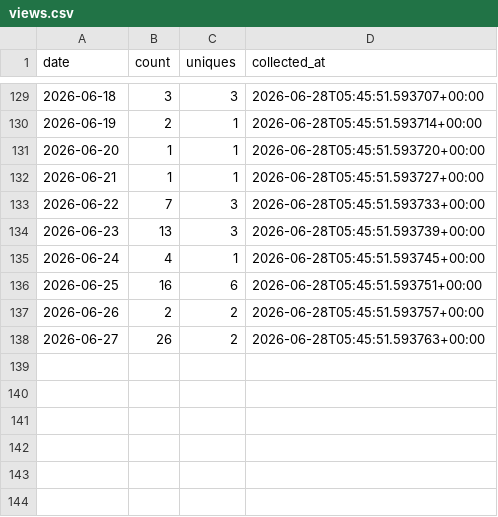
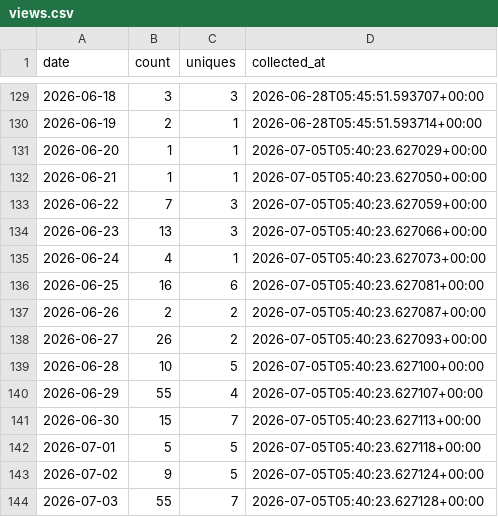
Before and after one commit to digitalocean-labs/do-app-platform-skills, a CSV file: analytics/traffic/views.csv, drawn as a sheet; only a part is shown, gaps mark what is left out.

```diff
--- a/analytics/traffic/views.csv
+++ b/analytics/traffic/views.csv
@@ -130,9 +130,15 @@ date,count,uniques,collected_at
 2026-06-19,2,1,2026-06-28T05:45:51.593714+00:00
-2026-06-20,1,1,2026-06-28T05:45:51.593720+00:00
-2026-06-21,1,1,2026-06-28T05:45:51.593727+00:00
-2026-06-22,7,3,2026-06-28T05:45:51.593733+00:00
-2026-06-23,13,3,2026-06-28T05:45:51.593739+00:00
-2026-06-24,4,1,2026-06-28T05:45:51.593745+00:00
-2026-06-25,16,6,2026-06-28T05:45:51.593751+00:00
-2026-06-26,2,2,2026-06-28T05:45:51.593757+00:00
-2026-06-27,26,2,2026-06-28T05:45:51.593763+00:00
+2026-06-20,1,1,2026-07-05T05:40:23.627029+00:00
+2026-06-21,1,1,2026-07-05T05:40:23.627050+00:00
+2026-06-22,7,3,2026-07-05T05:40:23.627059+00:00
+2026-06-23,13,3,2026-07-05T05:40:23.627066+00:00
+2026-06-24,4,1,2026-07-05T05:40:23.627073+00:00
+2026-06-25,16,6,2026-07-05T05:40:23.627081+00:00
+2026-06-26,2,2,2026-07-05T05:40:23.627087+00:00
+2026-06-27,26,2,2026-07-05T05:40:23.627093+00:00
+2026-06-28,10,5,2026-07-05T05:40:23.627100+00:00
+2026-06-29,55,4,2026-07-05T05:40:23.627107+00:00
+2026-06-30,15,7,2026-07-05T05:40:23.627113+00:00
+2026-07-01,5,5,2026-07-05T05:40:23.627118+00:00
+2026-07-02,9,5,2026-07-05T05:40:23.627124+00:00
+2026-07-03,55,7,2026-07-05T05:40:23.627128+00:00
```
Also changed, not shown: analytics/clones/clones.csv, 3 other files.
